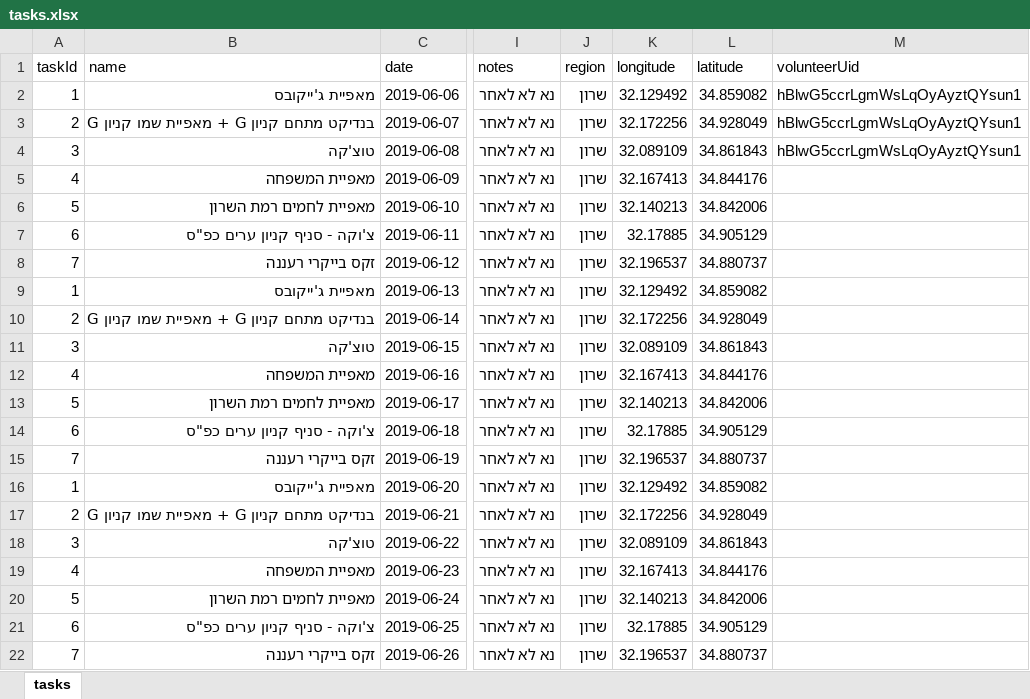
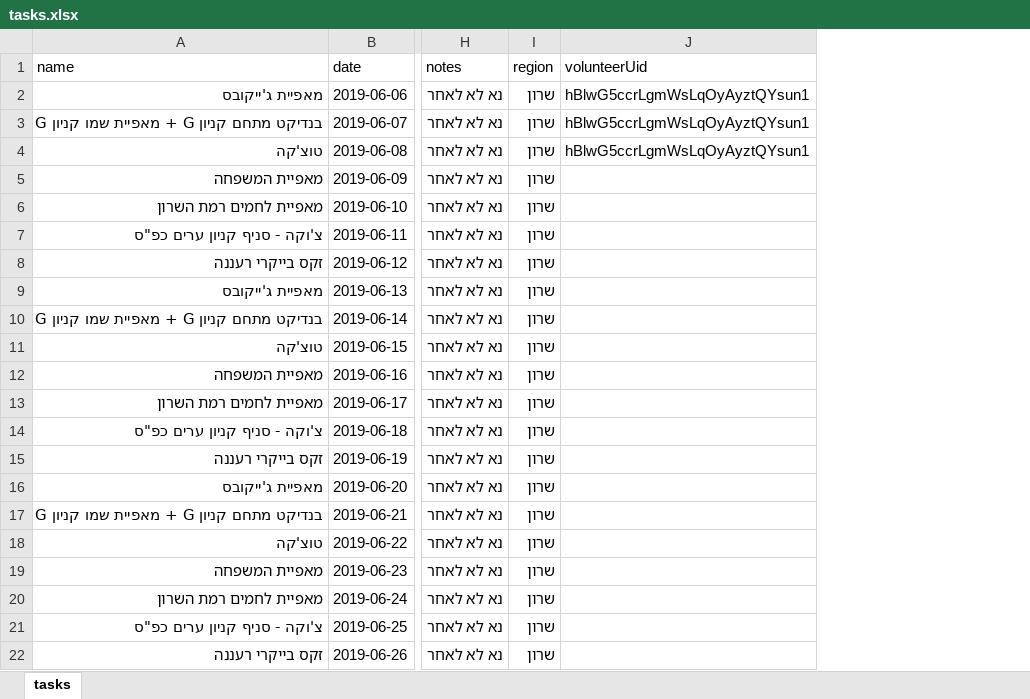
Before and after one commit to yotamr8/leketgo, an Excel workbook: tasks.xlsx, sheet tasks, drawn as a sheet; only a part is shown, gaps mark what is left out; values as stored, in another font and other column widths than the file's, no borders; the diff names each change by its address in the sheet, - before the commit and + after, or states it on an @@ line.

```diff
--- a/tasks.xlsx (sheet tasks)
+++ b/tasks.xlsx (sheet tasks)
-column A (taskId), rows 2-22: 1 | 2 | 3 | 4 | 5 | 6 | 7 | 1 | 2 | 3 | 4 | 5 | 6 | 7 | 1 | 2 | 3 | 4 | 5 | 6 | 7
-column K (longitude), rows 2-22: 32.129492 | 32.172256 | 32.089109 | 32.167413 | 32.140213 | 32.17885 | 32.196537 | 32.129492 | 32.172256 | 32.089109 | 32.167413 | 32.140213 | 32.17885 | 32.196537 | 32.129492 | 32.172256 | 32.089109 | 32.167413 | 32.140213 | 32.17885 | 32.196537
-column L (latitude), rows 2-22: 34.859082 | 34.928049 | 34.861843 | 34.844176 | 34.842006 | 34.905129 | 34.880737 | 34.859082 | 34.928049 | 34.861843 | 34.844176 | 34.842006 | 34.905129 | 34.880737 | 34.859082 | 34.928049 | 34.861843 | 34.844176 | 34.842006 | 34.905129 | 34.880737
```
Also changed, not shown: 3 other files.
